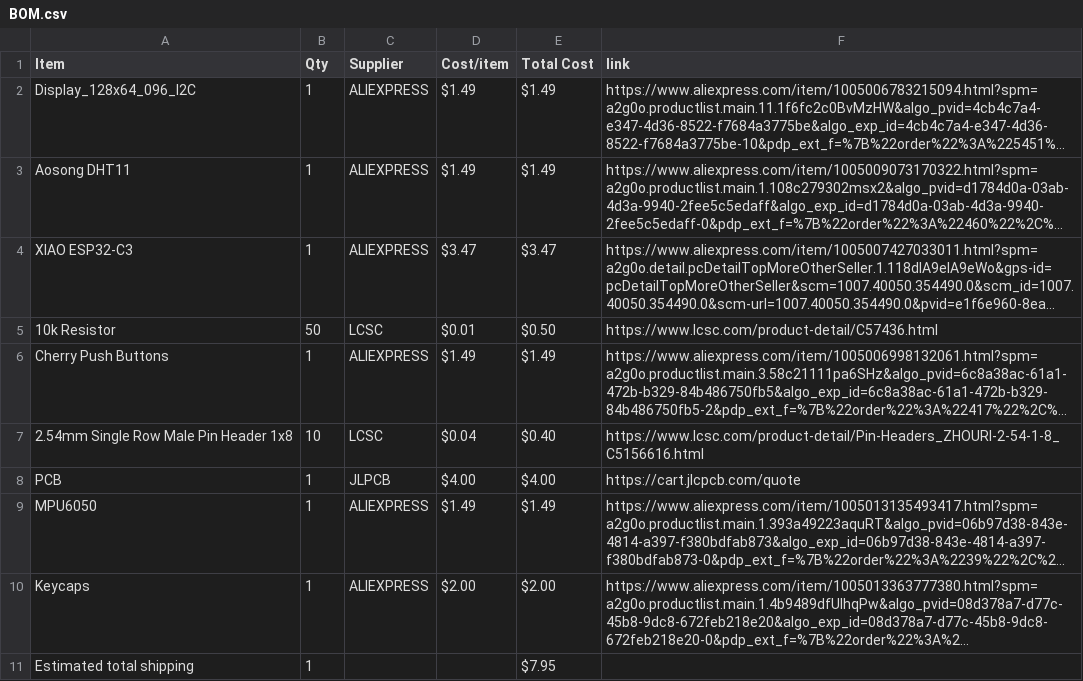
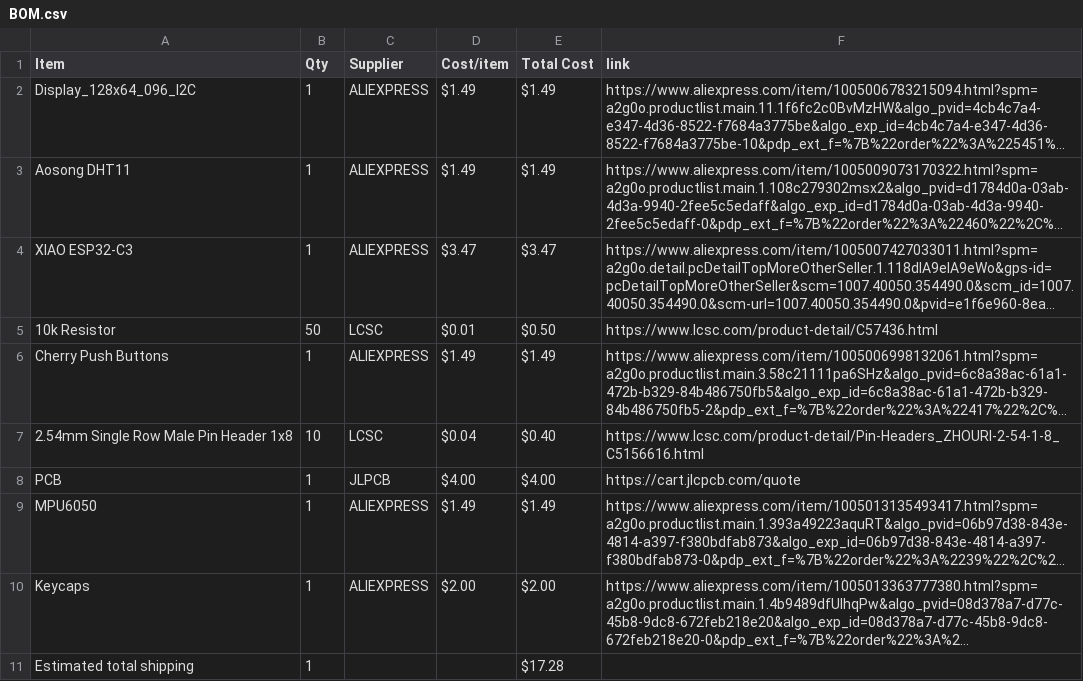
Before and after one commit to NCGameMaking/StarBoyTomagachi, a CSV file: BOM.csv, drawn as a sheet; long unchanged cells end in …; the diff names each change by its address in the sheet, - before the commit and + after, or states it on an @@ line.

Commit message:
Sync Starbie from Half Life

```diff
--- a/BOM.csv
+++ b/BOM.csv
-E11 (Total Cost): $7.95
+E11 (Total Cost): $17.28
```
